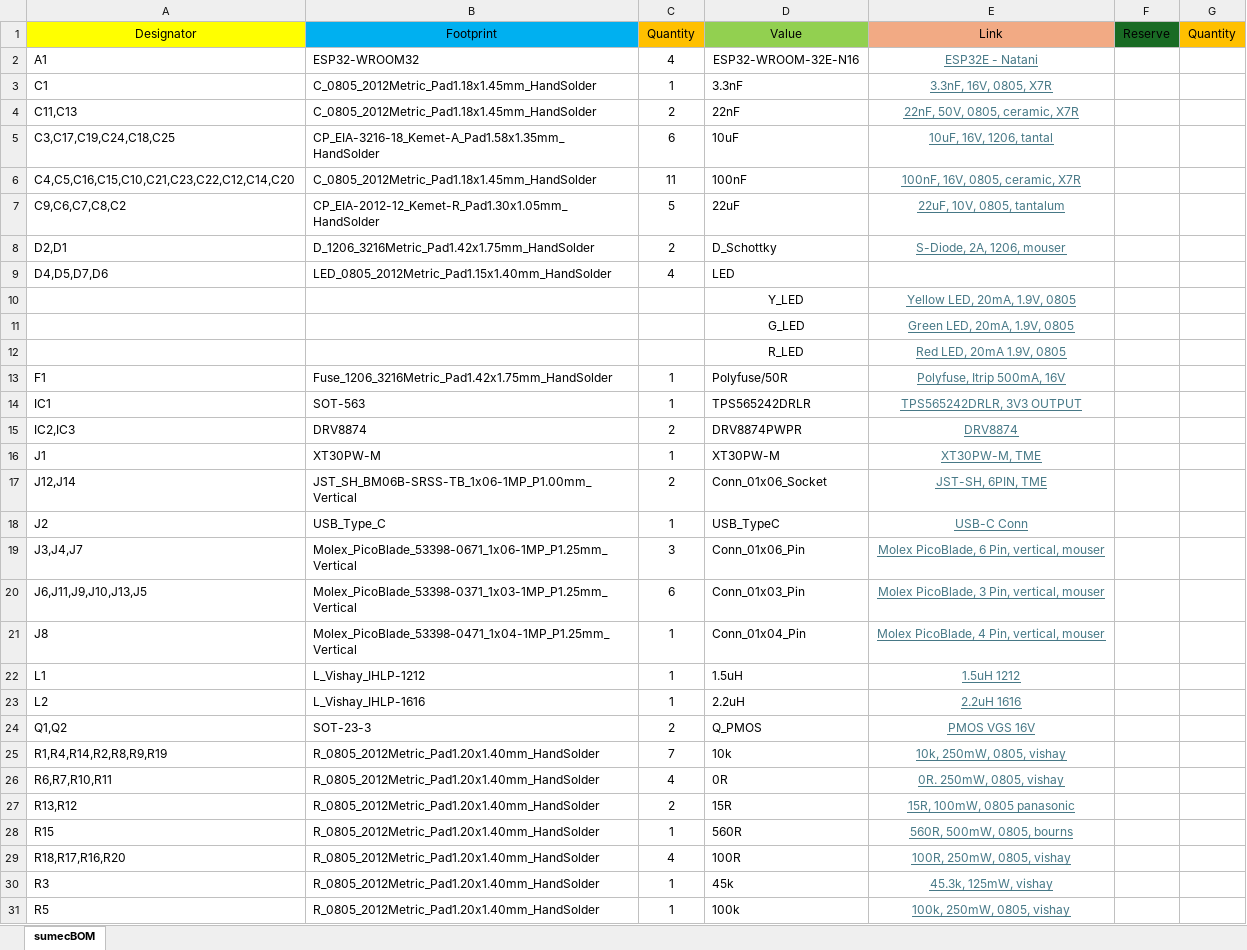
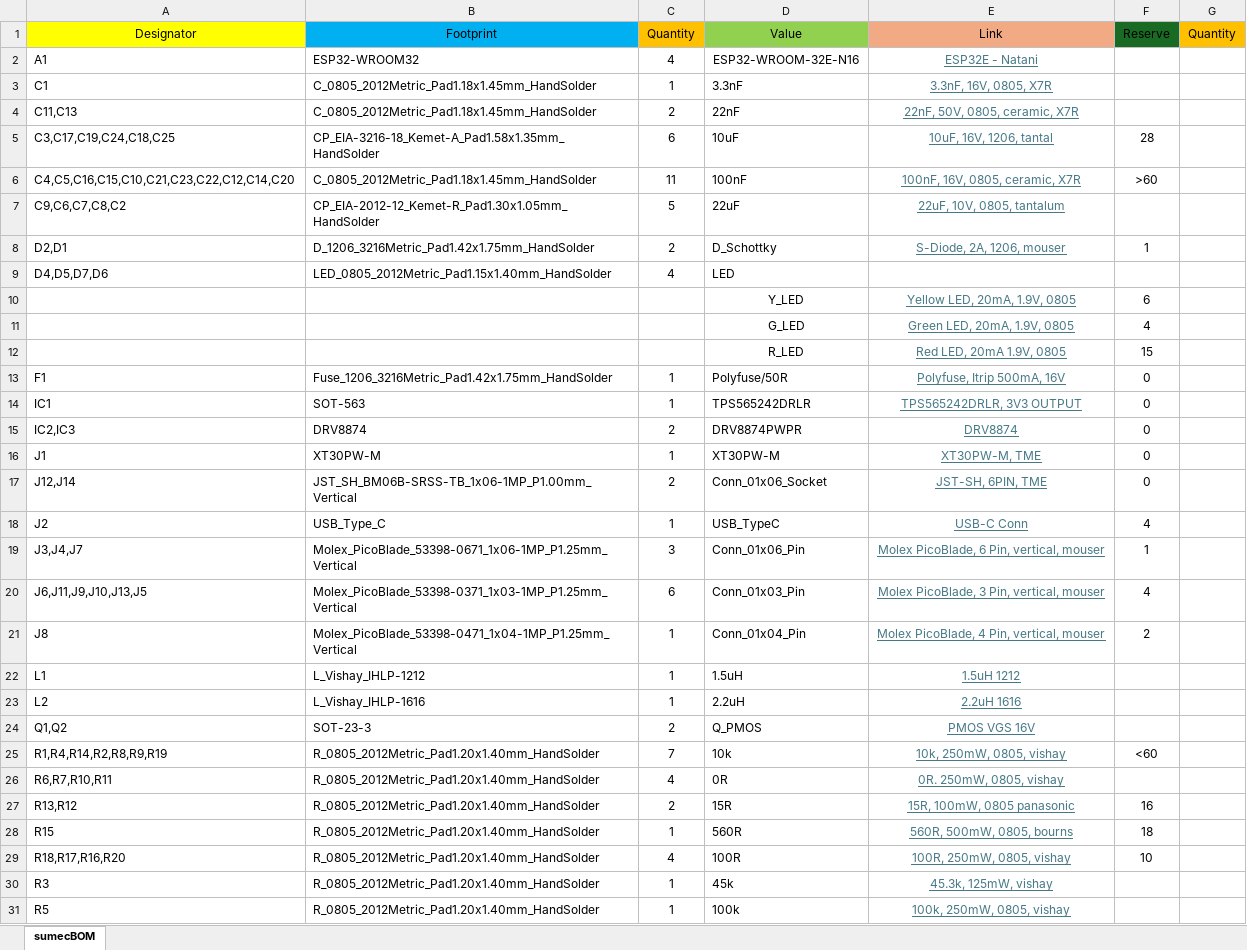
Before and after one commit to bismarx-v1/Sumec-MiniSumo, an Excel workbook: -PCB-/SUMEC_MK_IV/bom/MK_IV bom.xlsx, sheet sumecBOM, drawn as a sheet; only a part is shown; values as stored, in another font and other column widths than the file's, no borders; the diff covers the shown part only; the diff names each change by its address in the sheet, - before the commit and + after, or states it on an @@ line.

Commit message:
BOM update
Reserve, Mouser and main BOM update

```diff
--- a/-PCB-/SUMEC_MK_IV/bom/MK_IV bom.xlsx (sheet sumecBOM)
+++ b/-PCB-/SUMEC_MK_IV/bom/MK_IV bom.xlsx (sheet sumecBOM)
-F5 (Reserve): (empty)
+F5 (Reserve): 28
-F6 (Reserve): (empty)
+F6 (Reserve): >60
-F8 (Reserve): (empty)
+F8 (Reserve): 1
-F10 (Reserve): (empty)
+F10 (Reserve): 6
-F11 (Reserve): (empty)
+F11 (Reserve): 4
-F12 (Reserve): (empty)
+F12 (Reserve): 15
-F13:F17 (Reserve): (empty)
+F13:F17 (Reserve): 0
-F18 (Reserve): (empty)
+F18 (Reserve): 4
-F19 (Reserve): (empty)
+F19 (Reserve): 1
-F20 (Reserve): (empty)
+F20 (Reserve): 4
-F21 (Reserve): (empty)
+F21 (Reserve): 2
-F25 (Reserve): (empty)
+F25 (Reserve): <60
-F27 (Reserve): (empty)
+F27 (Reserve): 16
-F28 (Reserve): (empty)
+F28 (Reserve): 18
-F29 (Reserve): (empty)
+F29 (Reserve): 10
```
Also changed, not shown: 2 edited cells elsewhere in this sheet, -DOCS-/COMPONENTS_LIST/04.09.2024_BOM_Pre_Est.xlsx, 1 other file.
